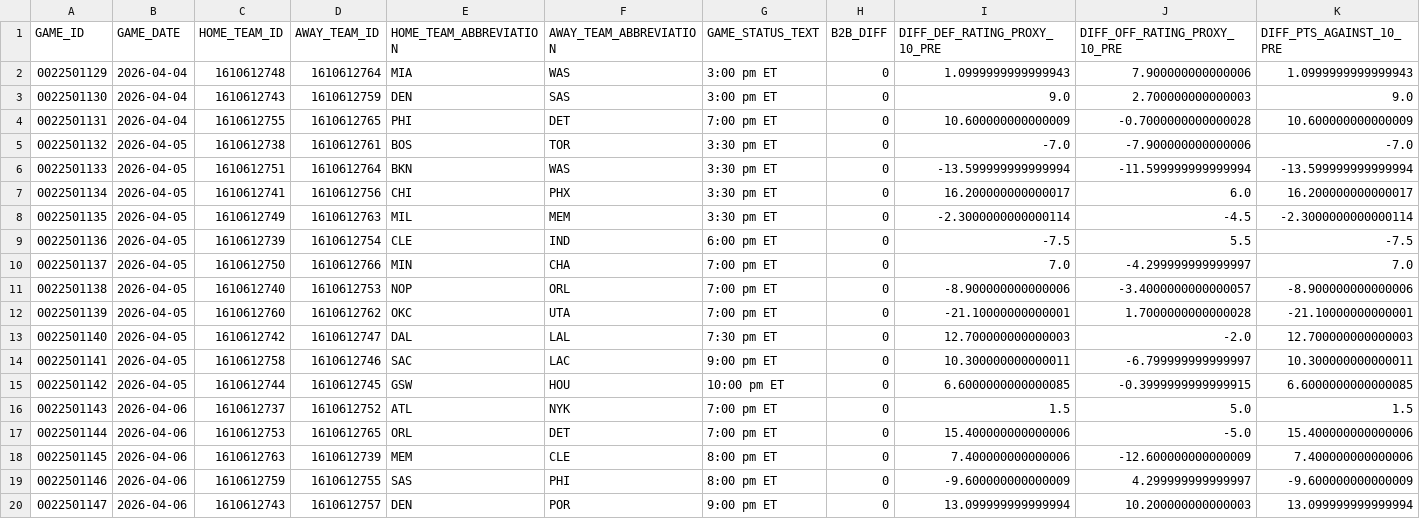
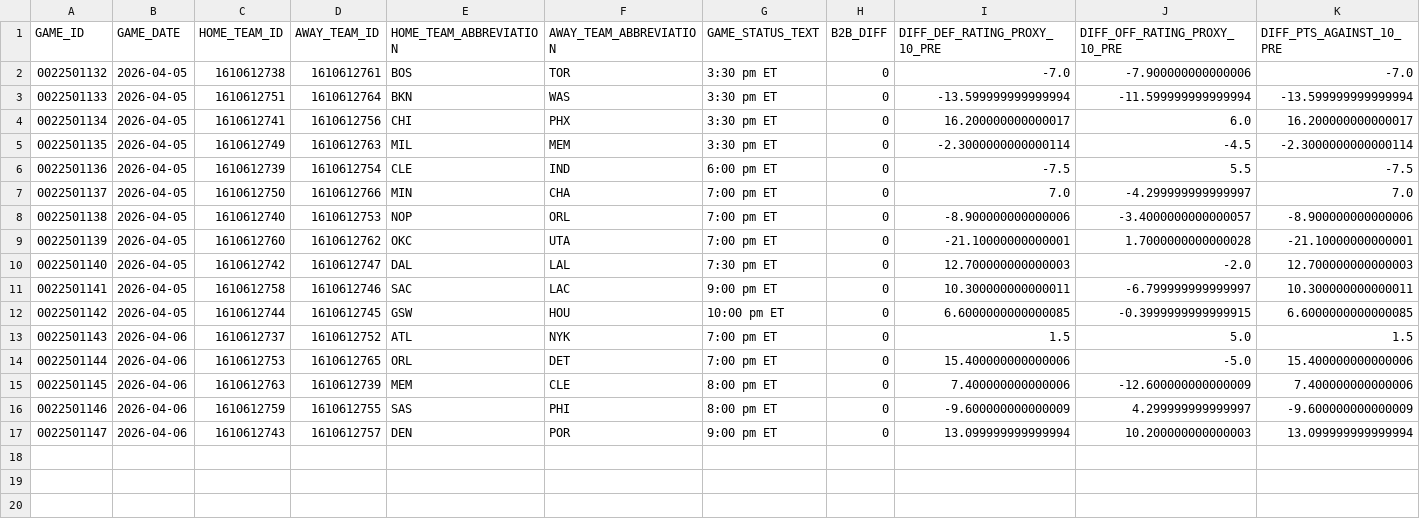
Before and after one commit to tylerhart11-arch/thunder-predictor-app, a CSV file: data/predictions/latest_upcoming_predictions.csv, drawn as a sheet; only a part is shown; rows hold the shown columns only; the diff names each change by its address in the sheet, - before the commit and + after, or states it on an @@ line.

```diff
--- a/data/predictions/latest_upcoming_predictions.csv
+++ b/data/predictions/latest_upcoming_predictions.csv
-row 2: 0022501129 | 2026-04-04 | 1610612748 | 1610612764 | MIA | WAS | 3:00 pm ET | 0 | 1.0999999999999943 | 7.900000000000006 | 1.0999999999999943
-row 3: 0022501130 | 2026-04-04 | 1610612743 | 1610612759 | DEN | SAS | 3:00 pm ET | 0 | 9.0 | 2.700000000000003 | 9.0
-row 4: 0022501131 | 2026-04-04 | 1610612755 | 1610612765 | PHI | DET | 7:00 pm ET | 0 | 10.600000000000009 | -0.7000000000000028 | 10.600000000000009
```
Also changed, not shown: data/predictions/prediction_archive.csv, reports/thunder_predictions_all.csv, 3 other files.
